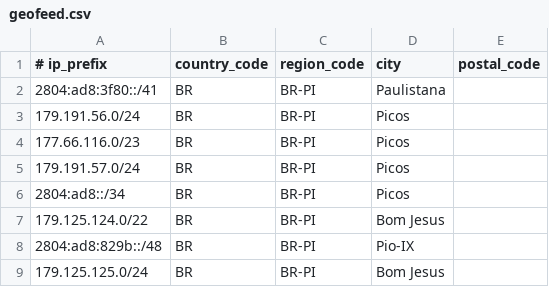
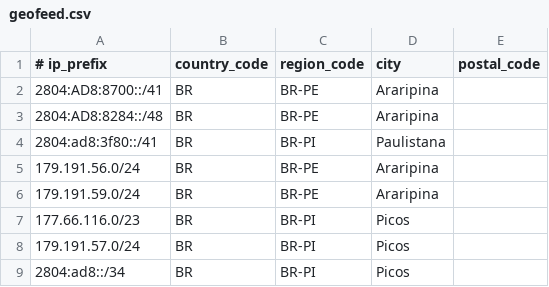
Before and after one commit to lucasibiapino-collab/geofeed-isp, a CSV file: geofeed.csv, drawn as a sheet; only a part is shown; the shorter side is filled out with more unchanged rows.

Commit message:
geofeed.csv

```diff
--- a/geofeed.csv
+++ b/geofeed.csv
@@ -1,4 +1,7 @@
 # ip_prefix,country_code,region_code,city,postal_code
+2804:AD8:8700::/41,BR,BR-PE,Araripina,
+2804:AD8:8284::/48,BR,BR-PE,Araripina,
 2804:ad8:3f80::/41,BR,BR-PI,Paulistana,
-179.191.56.0/24,BR,BR-PI,Picos,
+179.191.56.0/24,BR,BR-PE,Araripina,
+179.191.59.0/24,BR,BR-PE,Araripina,
 177.66.116.0/23,BR,BR-PI,Picos,
```
